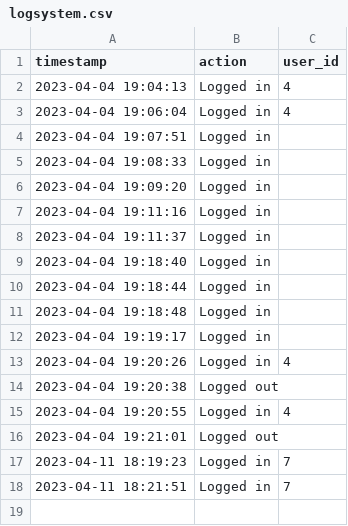
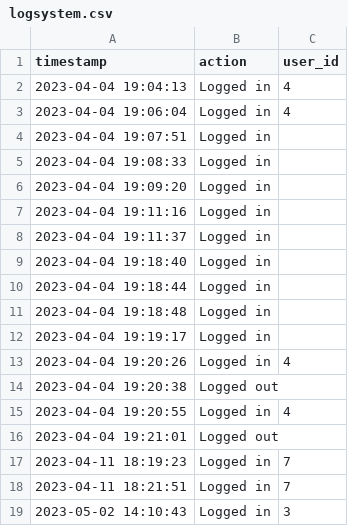
Before and after one commit to Failfan13/PROJECT-B, a CSV file: Project/DataSources/logsystem.csv, drawn as a sheet; the diff names each change by its address in the sheet, - before the commit and + after, or states it on an @@ line.

```diff
--- a/Project/DataSources/logsystem.csv
+++ b/Project/DataSources/logsystem.csv
+row 19: 2023-05-02 14:10:43 | Logged in | 3
```
Also changed, not shown: 11 other files.
